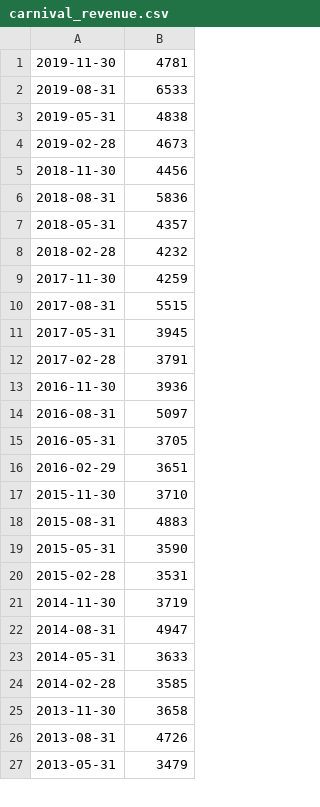
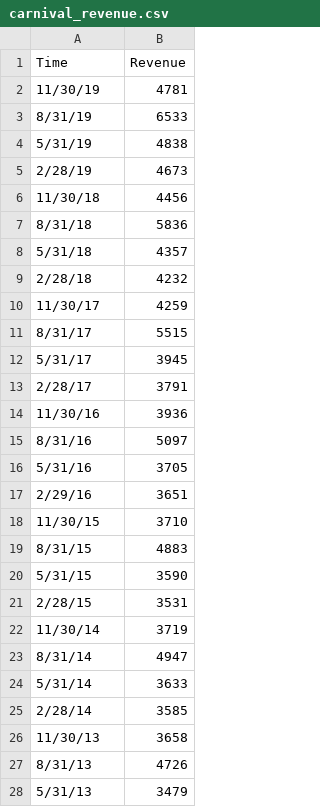
Before and after one commit to danielhwei/DukeFinance, a CSV file: carnival_revenue.csv, drawn as a sheet; only a part is shown; the diff covers the shown part only.

Commit message:
Update carnival_revenue.csv

```diff
--- a/carnival_revenue.csv
+++ b/carnival_revenue.csv
@@ -1,27 +1,28 @@
-2019-11-30,4781
-2019-08-31,6533
-2019-05-31,4838
-2019-02-28,4673
-2018-11-30,4456
-2018-08-31,5836
-2018-05-31,4357
-2018-02-28,4232
-2017-11-30,4259
-2017-08-31,5515
-2017-05-31,3945
-2017-02-28,3791
-2016-11-30,3936
-2016-08-31,5097
-2016-05-31,3705
-2016-02-29,3651
-2015-11-30,3710
-2015-08-31,4883
-2015-05-31,3590
-2015-02-28,3531
-2014-11-30,3719
-2014-08-31,4947
-2014-05-31,3633
-2014-02-28,3585
-2013-11-30,3658
-2013-08-31,4726
-2013-05-31,3479
+Time,Revenue
+11/30/19,4781
+8/31/19,6533
+5/31/19,4838
+2/28/19,4673
+11/30/18,4456
+8/31/18,5836
+5/31/18,4357
+2/28/18,4232
+11/30/17,4259
+8/31/17,5515
+5/31/17,3945
+2/28/17,3791
+11/30/16,3936
+8/31/16,5097
+5/31/16,3705
+2/29/16,3651
+11/30/15,3710
+8/31/15,4883
+5/31/15,3590
+2/28/15,3531
+11/30/14,3719
+8/31/14,4947
+5/31/14,3633
+2/28/14,3585
+11/30/13,3658
+8/31/13,4726
+5/31/13,3479
```
Also changed, not shown: 33 edited cells elsewhere in this file.
